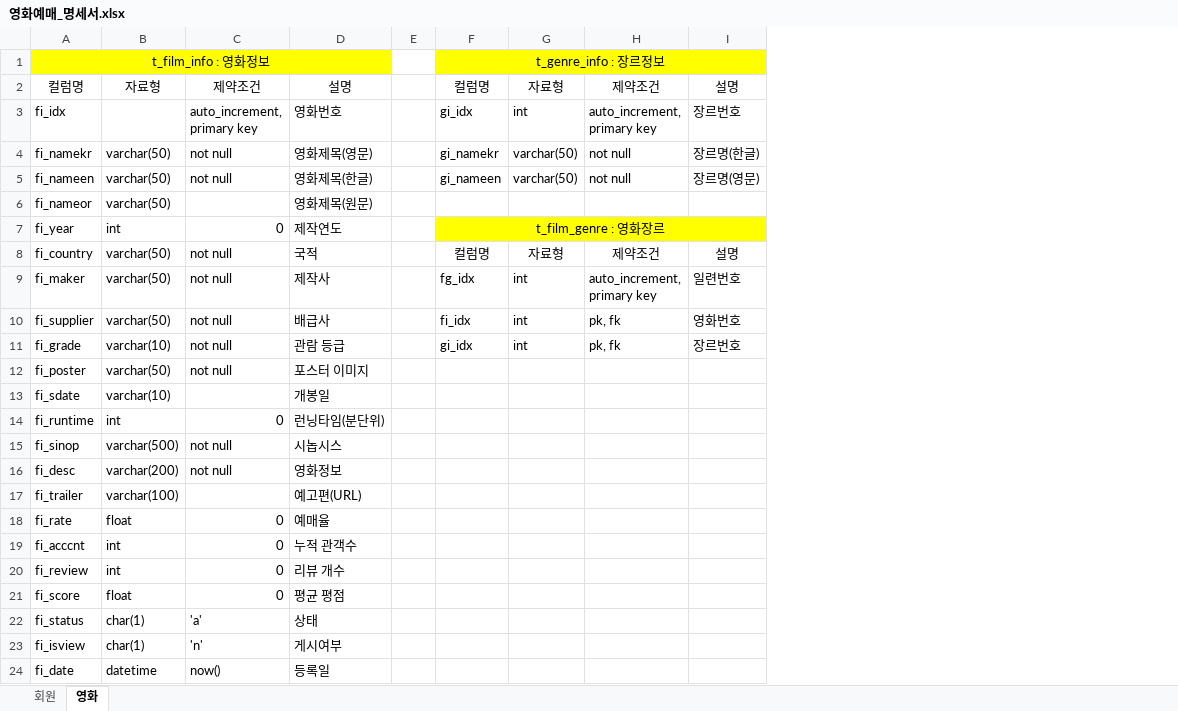
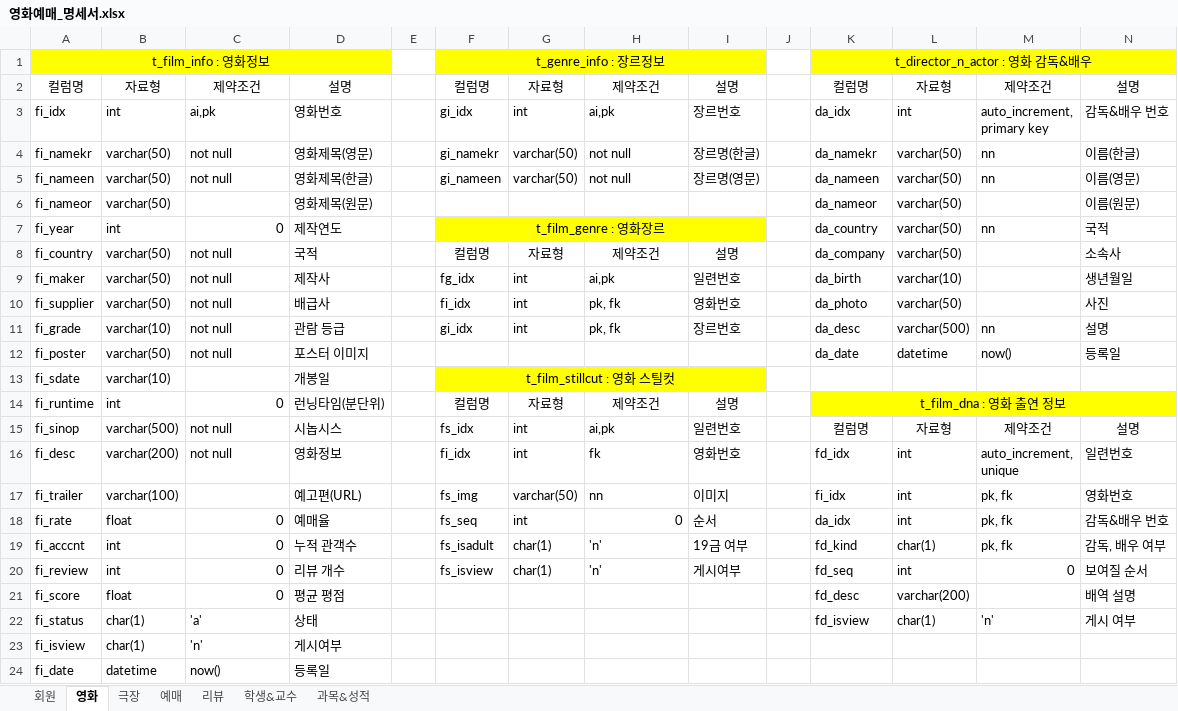
Before and after one commit to dddeeeefff/DB, an Excel workbook: 영화예매_명세서.xlsx, sheet 영화, drawn as a sheet; values as stored, in another font and other column widths than the file's, no borders; ↵ is a line break in a cell; the diff names each change by its address in the sheet, - before the commit and + after, or states it on an @@ line.

```diff
--- a/영화예매_명세서.xlsx (sheet 영화)
+++ b/영화예매_명세서.xlsx (sheet 영화)
+sheet tab: 극장
+sheet tab: 예매
+sheet tab: 리뷰
+sheet tab: 학생&교수
+sheet tab: 과목&성적
+column J, empty
+column K, rows 1-22: t_director_n_actor : 영화 감독&배우 | 컬럼명 | da_idx | da_namekr | da_nameen | da_nameor | da_country | da_company | da_birth | da_photo | da_desc | da_date |  | t_film_dna : 영화 출연 정보 | 컬럼명 | fd_idx | fi_idx | da_idx | fd_kind | fd_seq | fd_desc | fd_isview
+column L, rows 2-22: 자료형 | int | varchar(50) | varchar(50) | varchar(50) | varchar(50) | varchar(50) | varchar(10) | varchar(50) | varchar(500) | datetime |  |  | 자료형 | int | int | int | char(1) | int | varchar(200) | char(1)
+column M, rows 2-22: 제약조건 | auto_increment, ↵ primary key | nn | nn |  | nn |  |  |  | nn | now() |  |  | 제약조건 | auto_increment, ↵ unique | pk, fk | pk, fk | pk, fk | 0 |  | 'n'
+column N, rows 2-22: 설명 | 감독&배우 번호 | 이름(한글) | 이름(영문) | 이름(원문) | 국적 | 소속사 | 생년월일 | 사진 | 설명 | 등록일 |  |  | 설명 | 일련번호 | 영화번호 | 감독&배우 번호 | 감독, 배우 여부 | 보여질 순서 | 배역 설명 | 게시 여부
-B3: (empty)
+B3: int
-C3: auto_increment, ↵ primary key
+C3: ai,pk
-H3: auto_increment, ↵ primary key
+H3: ai,pk
-H9: auto_increment, ↵ primary key
+H9: ai,pk
-F13: (empty)
+F13: t_film_stillcut : 영화 스틸컷
-F13:I13 fill: none
+F13:I13 fill: #FFFF00
+F13:I13 merged
-F14: (empty)
+F14: 컬럼명
-G14: (empty)
+G14: 자료형
-H14: (empty)
+H14: 제약조건
-I14: (empty)
+I14: 설명
-F15: (empty)
+F15: fs_idx
-G15:G16: (empty)
+G15:G16: int
-H15: (empty)
+H15: ai,pk
-I15: (empty)
+I15: 일련번호
-F16: (empty)
+F16: fi_idx
-H16: (empty)
+H16: fk
-I16: (empty)
+I16: 영화번호
-F17: (empty)
+F17: fs_img
-G17: (empty)
+G17: varchar(50)
-H17: (empty)
+H17: nn
-I17: (empty)
+I17: 이미지
-F18: (empty)
+F18: fs_seq
-G18: (empty)
+G18: int
-H18: (empty)
+H18: 0
-I18: (empty)
+I18: 순서
-F19: (empty)
+F19: fs_isadult
-G19:G20: (empty)
+G19:G20: char(1)
-H19:H20: (empty)
+H19:H20: 'n'
-I19: (empty)
+I19: 19금 여부
-F20: (empty)
+F20: fs_isview
-I20: (empty)
+I20: 게시여부
```
Also changed, not shown: 7 other files.
